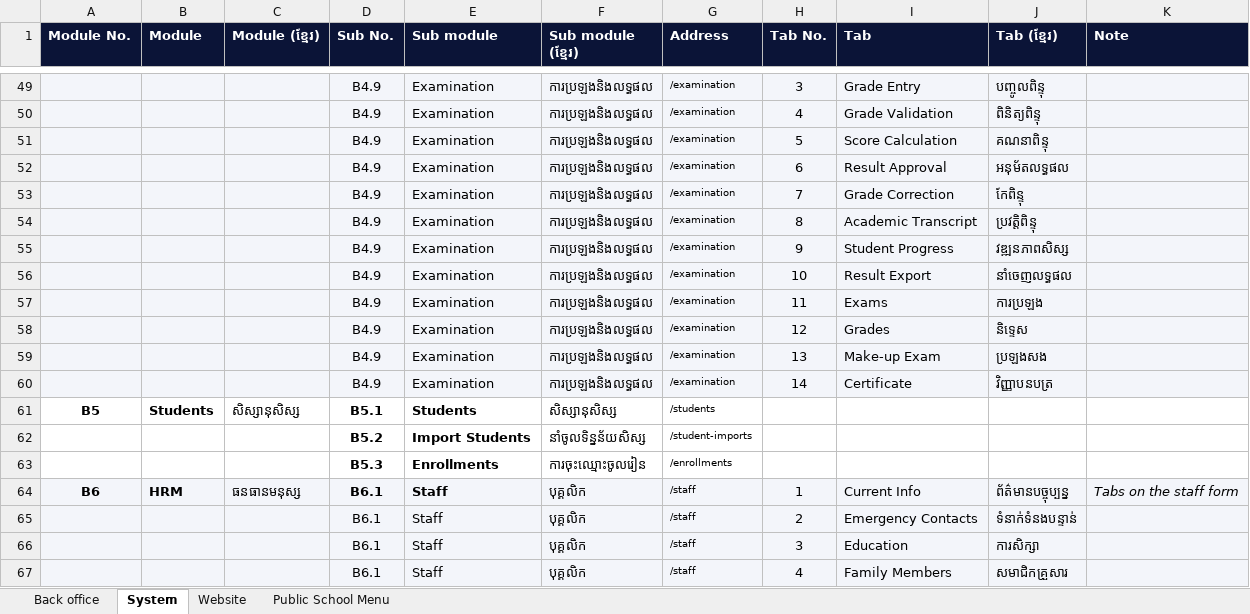
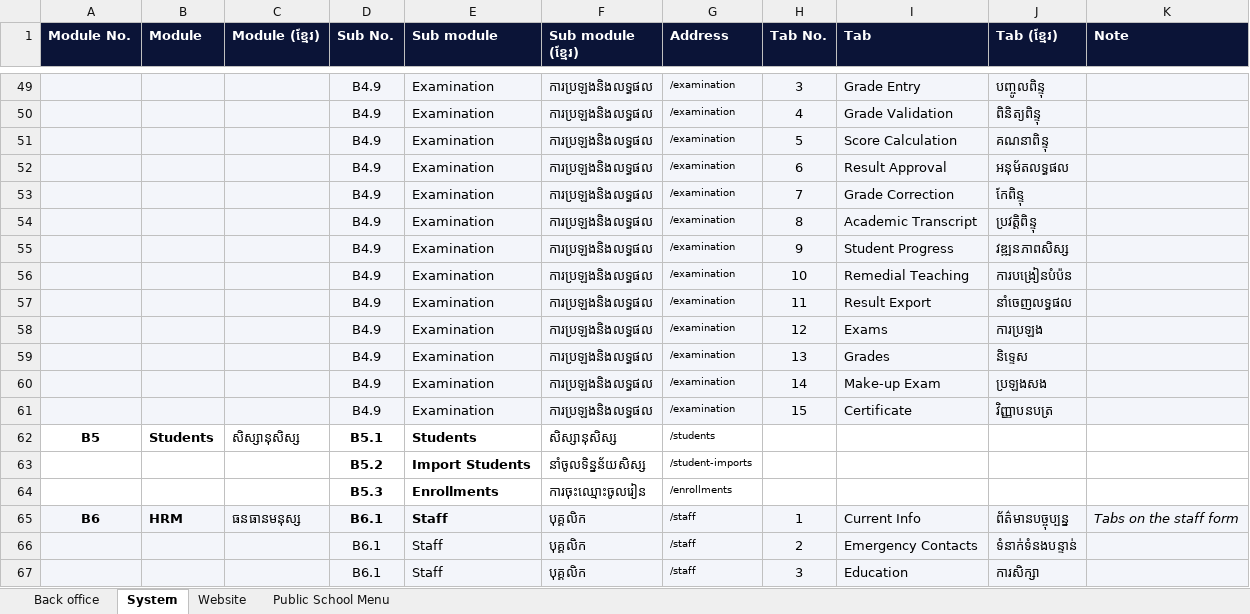
Before and after one commit to pouvsaroth/ntcsweb, an Excel workbook: docs/NTCSWEB-Modules.xlsx, sheet System, drawn as a sheet; only a part is shown, gaps mark what is left out; the shorter side is filled out with more unchanged rows; values as stored, in another font and other column widths than the file's, no borders; addresses are those after the commit; the diff names each change by its address in the sheet, - before the commit and + after, or states it on an @@ line.

```diff
--- a/docs/NTCSWEB-Modules.xlsx (sheet System)
+++ b/docs/NTCSWEB-Modules.xlsx (sheet System)
+row 56:  |  |  | B4.9 | Examination | ការប្រឡងនិងលទ្ធផល | /examination | 10 | Remedial Teaching | ការបង្រៀនបំប៉ន
-H57 (Tab No.): 10
+H57 (Tab No.): 11
-H58 (Tab No.): 11
+H58 (Tab No.): 12
-H59 (Tab No.): 12
+H59 (Tab No.): 13
-H60 (Tab No.): 13
+H60 (Tab No.): 14
-H61 (Tab No.): 14
+H61 (Tab No.): 15
```
Also changed, not shown: sheet Public School Menu, 21 other files.
